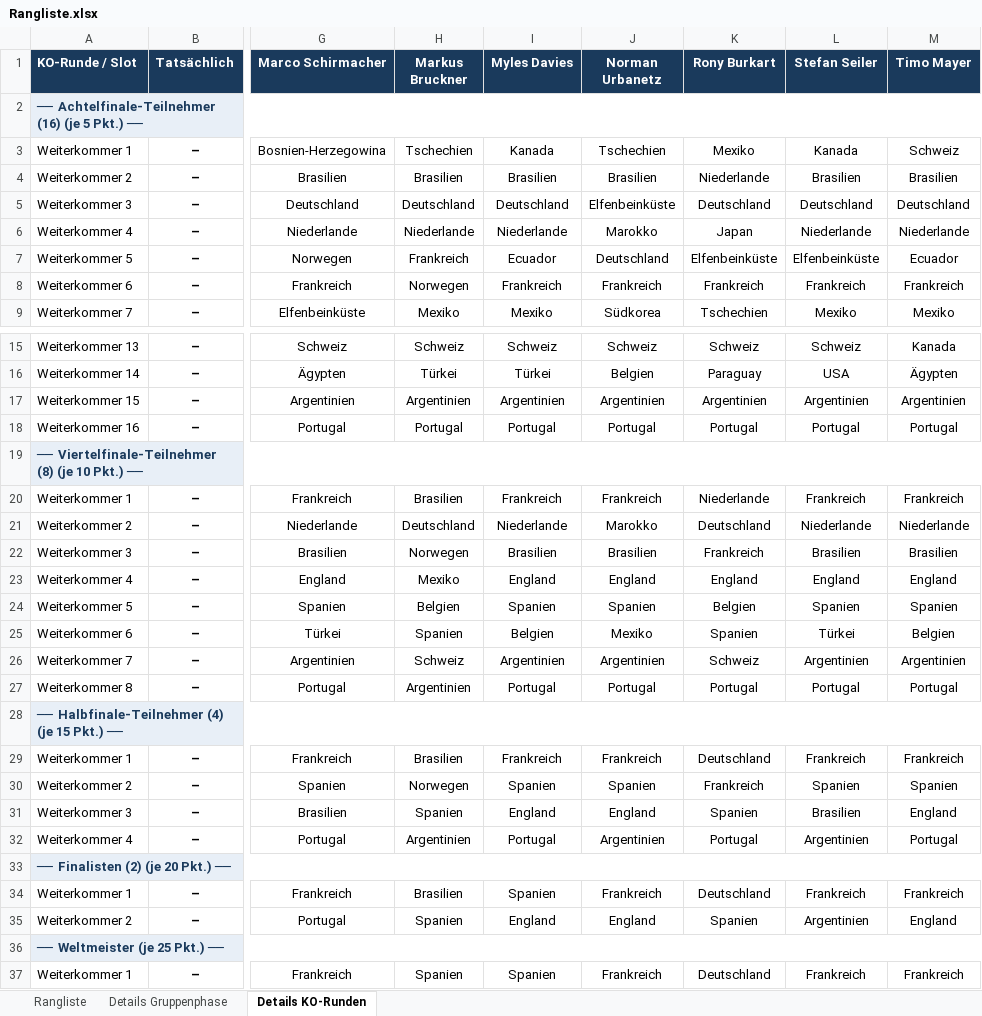
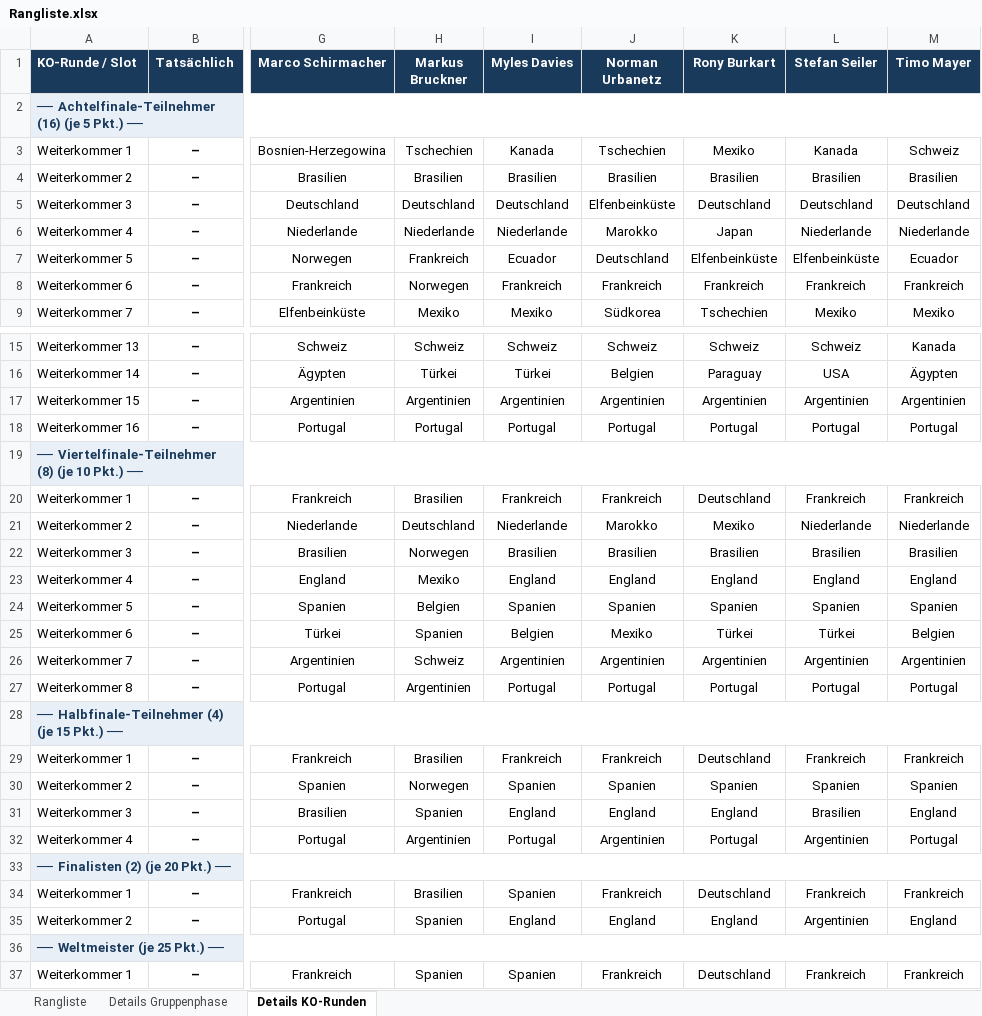
Before and after one commit to augo1337/wm2026-tippspiel, an Excel workbook: Rangliste.xlsx, sheet Details KO-Runden, drawn as a sheet; only a part is shown, gaps mark what is left out; values as stored, in another font and other column widths than the file's, no borders; the diff names each change by its address in the sheet, - before the commit and + after, or states it on an @@ line.

Commit message:
Rony Burkart: neuer Tippzettel (WM-Tipp: Deutschland)

```diff
--- a/Rangliste.xlsx (sheet Details KO-Runden)
+++ b/Rangliste.xlsx (sheet Details KO-Runden)
-K4 (Rony Burkart): Niederlande
+K4 (Rony Burkart): Brasilien
-K20 (Rony Burkart): Niederlande
+K20 (Rony Burkart): Deutschland
-K21 (Rony Burkart): Deutschland
+K21 (Rony Burkart): Mexiko
-K22 (Rony Burkart): Frankreich
+K22 (Rony Burkart): Brasilien
-K24 (Rony Burkart): Belgien
+K24 (Rony Burkart): Spanien
-K25 (Rony Burkart): Spanien
+K25 (Rony Burkart): Türkei
-K26 (Rony Burkart): Schweiz
+K26 (Rony Burkart): Argentinien
-K30 (Rony Burkart): Frankreich
+K30 (Rony Burkart): Spanien
-K31 (Rony Burkart): Spanien
+K31 (Rony Burkart): England
-K35 (Rony Burkart): Spanien
+K35 (Rony Burkart): England
```
Also changed, not shown: 2 other files.
